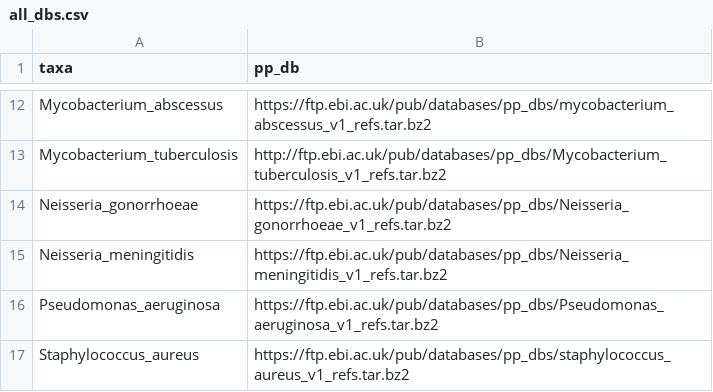
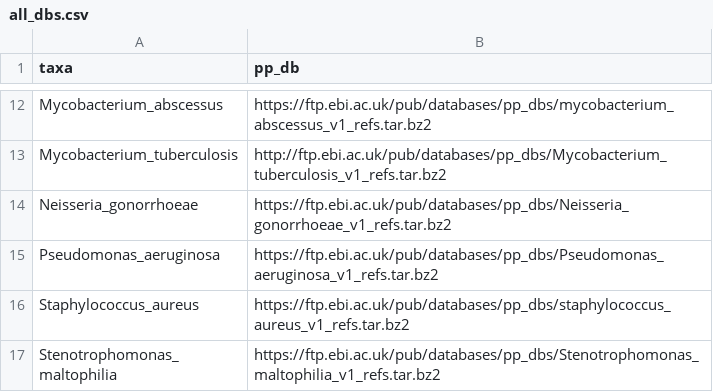
Before and after one commit to DOH-JDJ0303/bigbacter-nf, a CSV file: assets/datasets/all_dbs.csv, drawn as a sheet; only a part is shown, gaps mark what is left out; the shorter side is filled out with more unchanged rows.

Commit message:
missing *_fit.npz

```diff
--- a/assets/datasets/all_dbs.csv
+++ b/assets/datasets/all_dbs.csv
@@ -14,3 +14,2 @@ Mycobacterium_tuberculosis,http://ftp.ebi.ac.uk/pub/databases/pp_dbs/Mycobacteri
 Neisseria_gonorrhoeae,https://ftp.ebi.ac.uk/pub/databases/pp_dbs/Neisseria_gonorrhoeae_v1_refs.tar.bz2
-Neisseria_meningitidis,https://ftp.ebi.ac.uk/pub/databases/pp_dbs/Neisseria_meningitidis_v1_refs.tar.bz2
 Pseudomonas_aeruginosa,https://ftp.ebi.ac.uk/pub/databases/pp_dbs/Pseudomonas_aeruginosa_v1_refs.tar.bz2
```
